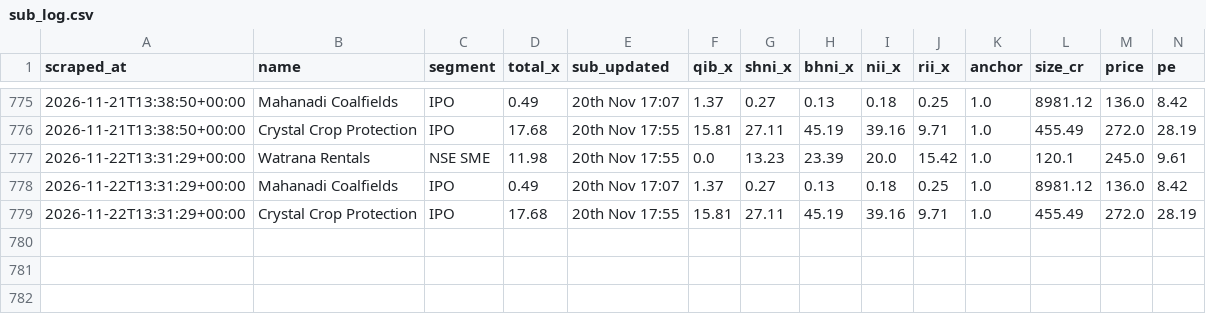
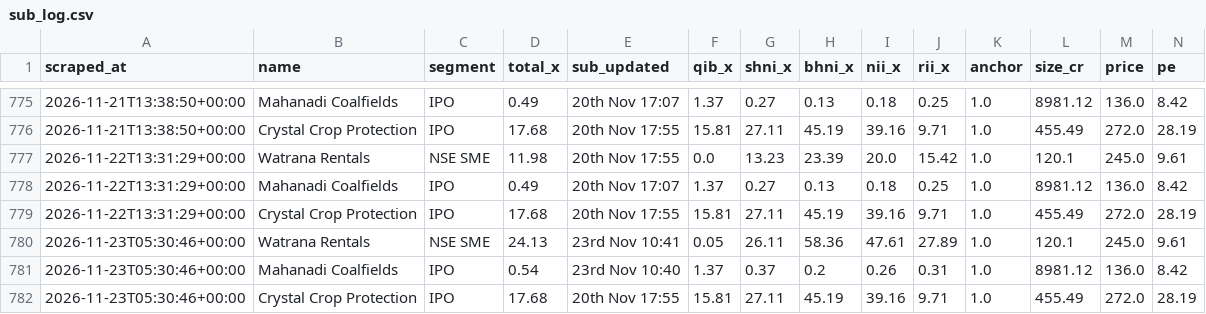
Before and after one commit to NipunRaj96/ipo-agent, a CSV file: data/sub_log.csv, drawn as a sheet; only a part is shown, gaps mark what is left out; rows hold the shown columns only; the diff names each change by its address in the sheet, - before the commit and + after, or states it on an @@ line.

```diff
--- a/data/sub_log.csv
+++ b/data/sub_log.csv
+row 780: 2026-11-23T05:30:46+00:00 | Watrana Rentals | NSE SME | 24.13 | 23rd Nov 10:41 | 0.05 | 26.11 | 58.36 | 47.61 | 27.89 | 1.0 | 120.1 | 245.0 | 9.61
+row 781: 2026-11-23T05:30:46+00:00 | Mahanadi Coalfields | IPO | 0.54 | 23rd Nov 10:40 | 1.37 | 0.37 | 0.2 | 0.26 | 0.31 | 1.0 | 8981.12 | 136.0 | 8.42
+row 782: 2026-11-23T05:30:46+00:00 | Crystal Crop Protection | IPO | 17.68 | 20th Nov 17:55 | 15.81 | 27.11 | 45.19 | 39.16 | 9.71 | 1.0 | 455.49 | 272.0 | 28.19
```
Also changed, not shown: data/gmp_log.csv.
